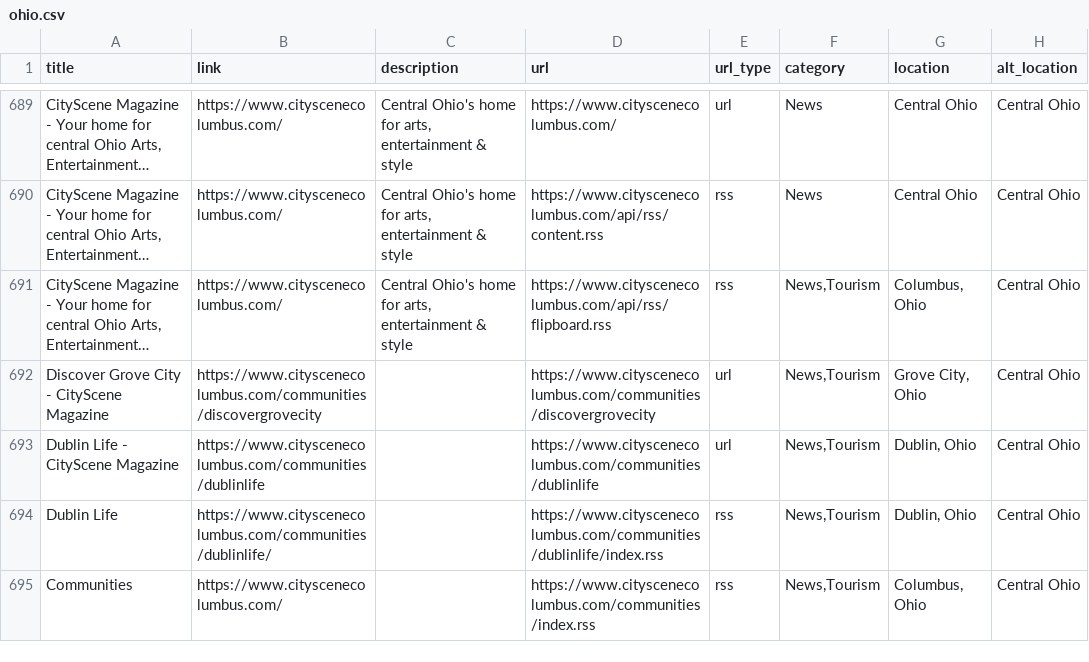
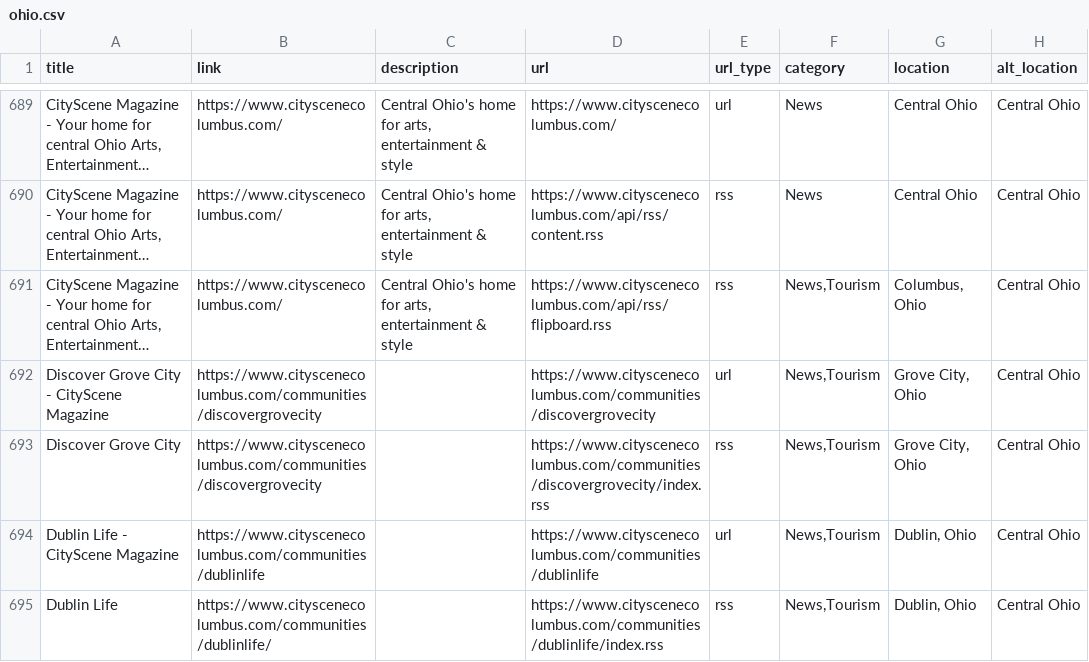
Before and after one commit to TomCasavant/ohio-sites, a CSV file: ohio.csv, drawn as a sheet; only a part is shown, gaps mark what is left out; the shorter side is filled out with more unchanged rows; long unchanged cells end in …; the diff names each change by its address in the sheet, - before the commit and + after, or states it on an @@ line.

```diff
--- a/ohio.csv
+++ b/ohio.csv
+row 693: Discover Grove City | https://www.cityscenecolumbus.com/communities/discovergrovecity |  | https://www.cityscenecolumbus.com/communities/discovergrovecity/index.rss | rss | News,Tourism | Grove City, Ohio | Central Ohio
```
Also changed, not shown: 2 other files.
